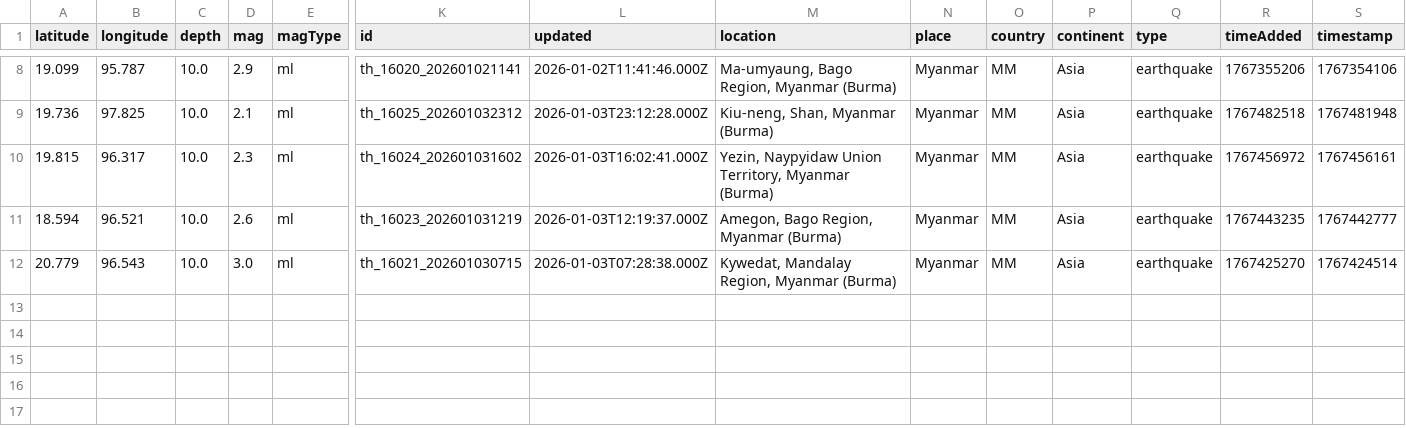
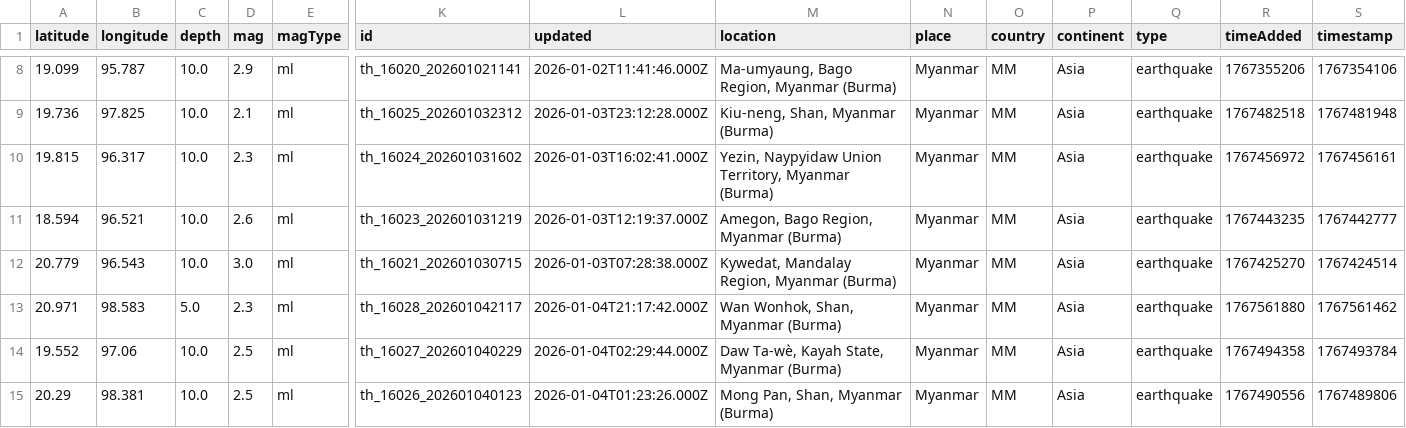
Before and after one commit to akzedevops/mmeqopendata, a CSV file: quake_exports/csv/monthly/earthquakes_2026_01.csv, drawn as a sheet; only a part is shown, gaps mark what is left out; rows hold the shown columns only; the diff names each change by its address in the sheet, - before the commit and + after, or states it on an @@ line.

```diff
--- a/quake_exports/csv/monthly/earthquakes_2026_01.csv
+++ b/quake_exports/csv/monthly/earthquakes_2026_01.csv
+row 13: 20.971 | 98.583 | 5.0 | 2.3 | ml | th_16028_202601042117 | 2026-01-04T21:17:42.000Z | Wan Wonhok, Shan, Myanmar (Burma) | Myanmar | MM | Asia | earthquake | 1767561880 | 1767561462
+row 14: 19.552 | 97.06 | 10.0 | 2.5 | ml | th_16027_202601040229 | 2026-01-04T02:29:44.000Z | Daw Ta-wè, Kayah State, Myanmar (Burma) | Myanmar | MM | Asia | earthquake | 1767494358 | 1767493784
+row 15: 20.29 | 98.381 | 10.0 | 2.5 | ml | th_16026_202601040123 | 2026-01-04T01:23:26.000Z | Mong Pan, Shan, Myanmar (Burma) | Myanmar | MM | Asia | earthquake | 1767490556 | 1767489806
```
Also changed, not shown: quake_exports/csv/yearly/earthquakes_2026.csv, 5 other files.
